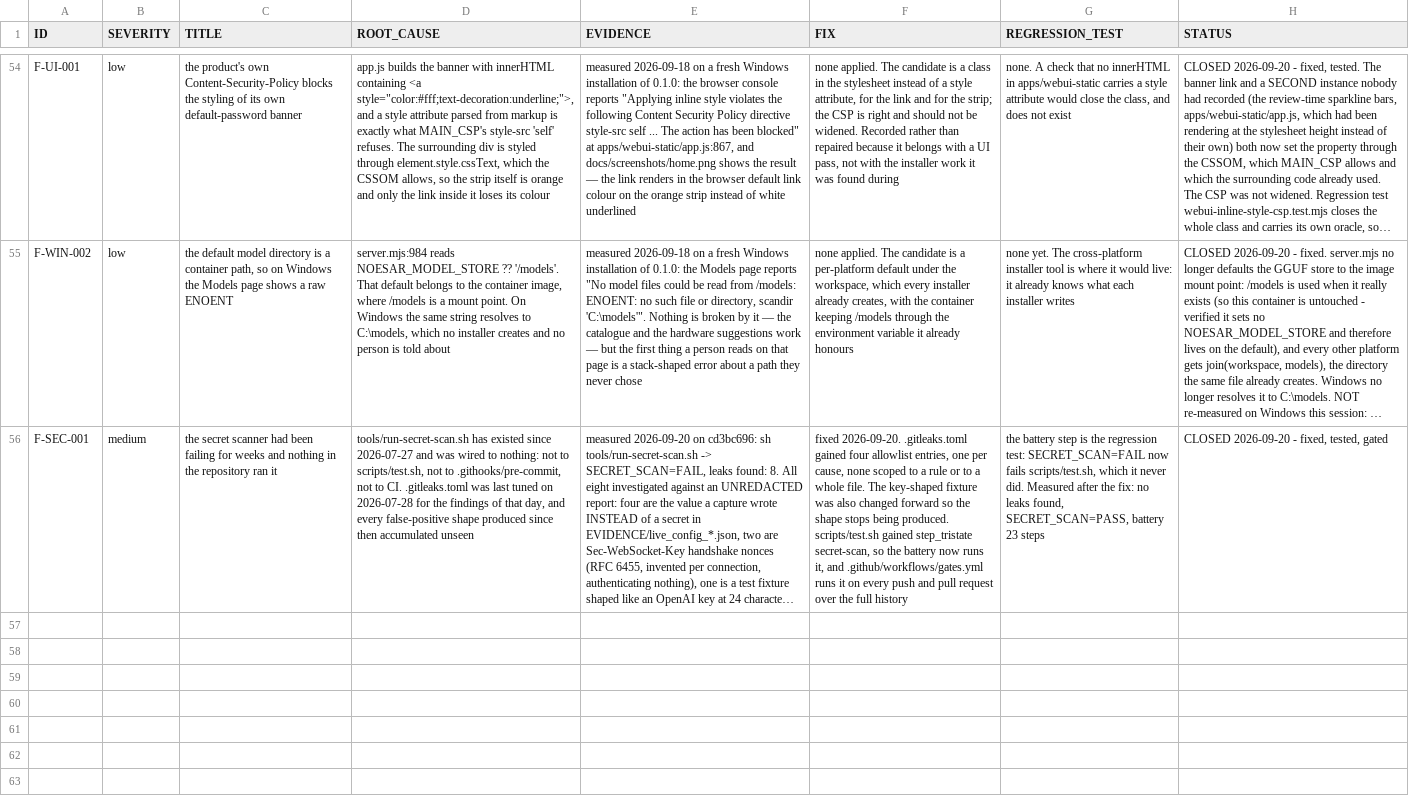
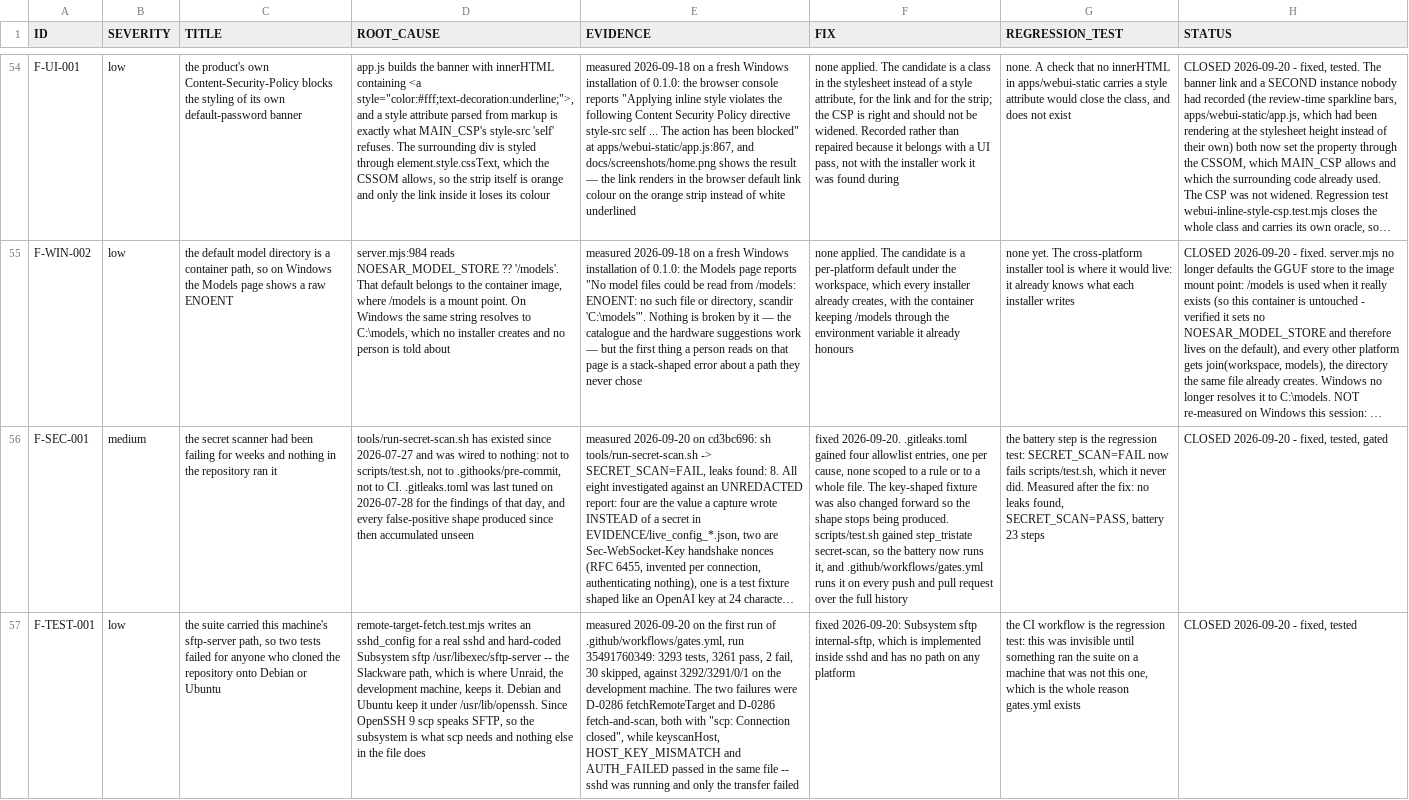
Before and after one commit to komandante78/noesar-evolution-core, a TSV file: docs/OPEN_FINDINGS.tsv, drawn as a sheet; only a part is shown, gaps mark what is left out; long unchanged cells end in …; the diff names each change by its address in the sheet, - before the commit and + after, or states it on an @@ line.

```diff
--- a/docs/OPEN_FINDINGS.tsv
+++ b/docs/OPEN_FINDINGS.tsv
+row 57: F-TEST-001 | low | the suite carried this machine's sftp-server path, so two tests failed for anyone who cloned the repository onto Debian or Ubuntu | remote-target-fetch.test.mjs writes an sshd_config for a real sshd and hard-coded Subsystem sftp /usr/libexec/sftp-server -- the Slackware path, which is where Unraid, the development machine, keeps it. Debian and Ubuntu keep it under /usr/lib/openssh. Since OpenSSH 9 scp speaks SFTP, so the subsystem is what scp needs and nothing else in the file does | measured 2026-09-20 on the first run of .github/workflows/gates.yml, run 35491760349: 3293 tests, 3261 pass, 2 fail, 30 skipped, against 3292/3291/0/1 on the development machine. The two failures were D-0286 fetchRemoteTarget and D-0286 fetch-and-scan, both with "scp: Connection closed", while keyscanHost, HOST_KEY_MISMATCH and AUTH_FAILED passed in the same file -- sshd was running and only the transfer failed | fixed 2026-09-20: Subsystem sftp internal-sftp, which is implemented inside sshd and has no path on any platform | the CI workflow is the regression test: this was invisible until something ran the suite on a machine that was not this one, which is the whole reason gates.yml exists | CLOSED 2026-09-20 - fixed, tested
```
Also changed, not shown: 2 other files.
